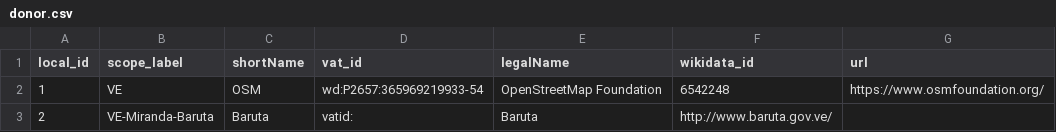
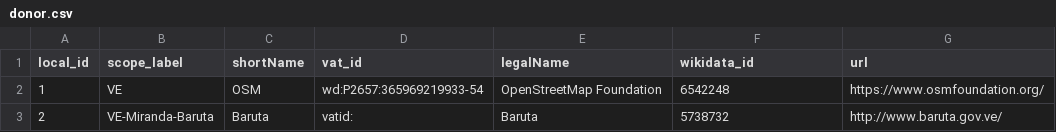
Before and after one commit to digital-guard/preserv-VE, a CSV file: data/donor.csv, drawn as a sheet.

Commit message:
Update donor.csv

```diff
--- a/data/donor.csv
+++ b/data/donor.csv
@@ -2,2 +2,2 @@ local_id,scope_label,shortName,vat_id,legalName,wikidata_id,url
 1,VE,OSM,wd:P2657:365969219933-54,OpenStreetMap Foundation,6542248,https://www.osmfoundation.org/
-2,VE-Miranda-Baruta,Baruta,vatid:,Baruta,http://www.baruta.gov.ve/
+2,VE-Miranda-Baruta,Baruta,vatid:,Baruta,5738732,http://www.baruta.gov.ve/
```
